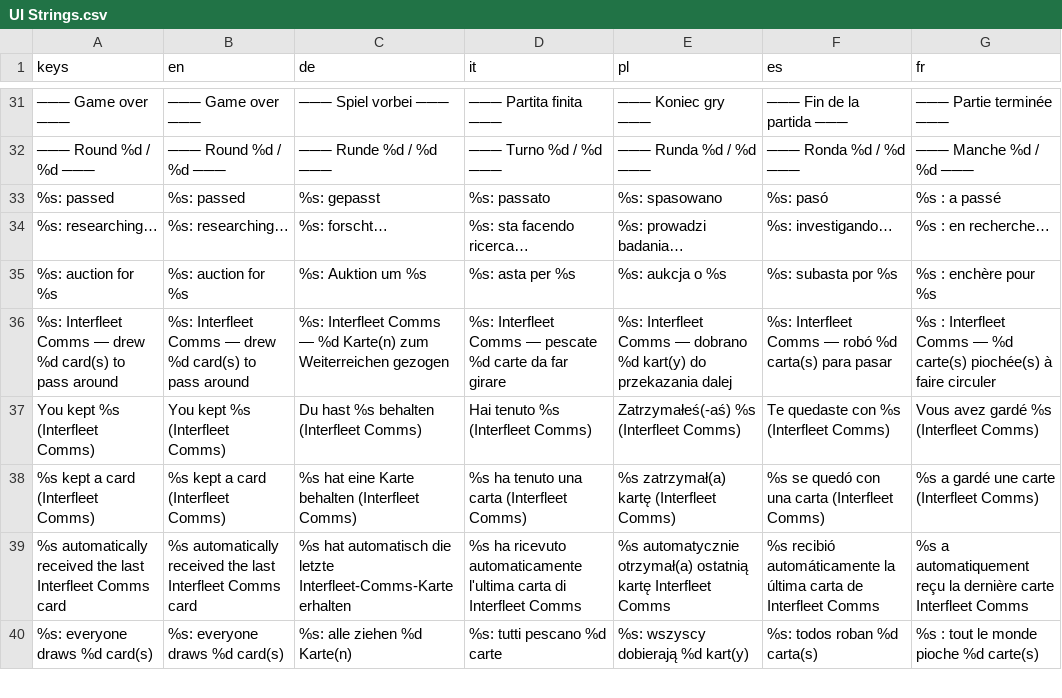
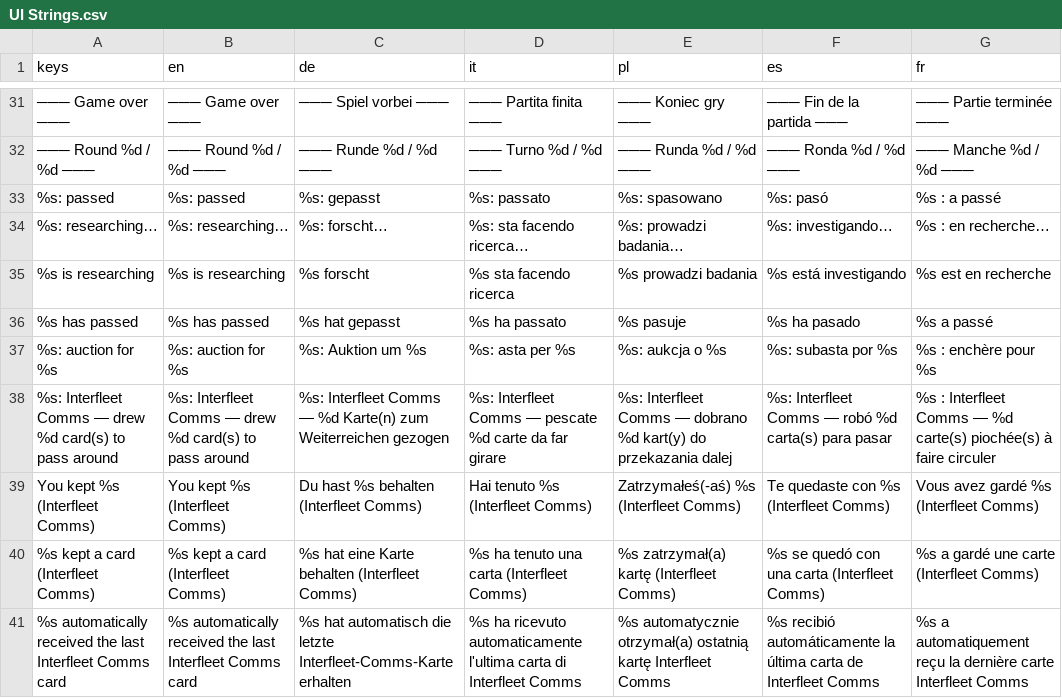
Before and after one commit to PixelPawel/generation-ship, a CSV file: Documents/HappyCapyGames/Generation Ship/digital/generation-ship/data/UI Strings.csv, drawn as a sheet; only a part is shown, gaps mark what is left out; the shorter side is filled out with more unchanged rows; the diff names each change by its address in the sheet, - before the commit and + after, or states it on an @@ line.

```diff
--- a/Documents/HappyCapyGames/Generation Ship/digital/generation-ship/data/UI Strings.csv
+++ b/Documents/HappyCapyGames/Generation Ship/digital/generation-ship/data/UI Strings.csv
+row 35: %s is researching | %s is researching | %s forscht | %s sta facendo ricerca | %s prowadzi badania | %s está investigando | %s est en recherche
+row 36: %s has passed | %s has passed | %s hat gepasst | %s ha passato | %s pasuje | %s ha pasado | %s a passé
```
Also changed, not shown: 9 other files.
